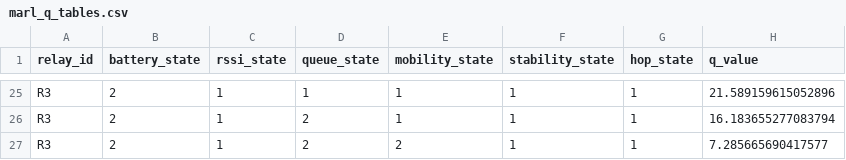
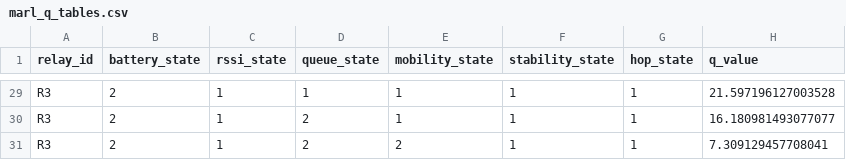
Before and after one commit to ShreyaVispute021/RelayNet, a CSV file: results/marl_q_tables.csv, drawn as a sheet; only a part is shown, gaps mark what is left out; addresses are those after the commit; the diff covers the shown part only; the diff names each change by its address in the sheet, - before the commit and + after, or states it on an @@ line.

```diff
--- a/results/marl_q_tables.csv
+++ b/results/marl_q_tables.csv
-H29 (q_value): 21.589159615052896
+H29 (q_value): 21.597196127003528
-H30 (q_value): 16.183655277083794
+H30 (q_value): 16.180981493077077
-H31 (q_value): 7.285665690417577
+H31 (q_value): 7.309129457708041
```
Also changed, not shown: 4 added rows and 23 edited cells elsewhere in this file, results/kg_marl_comparison.csv, 21 other files.
